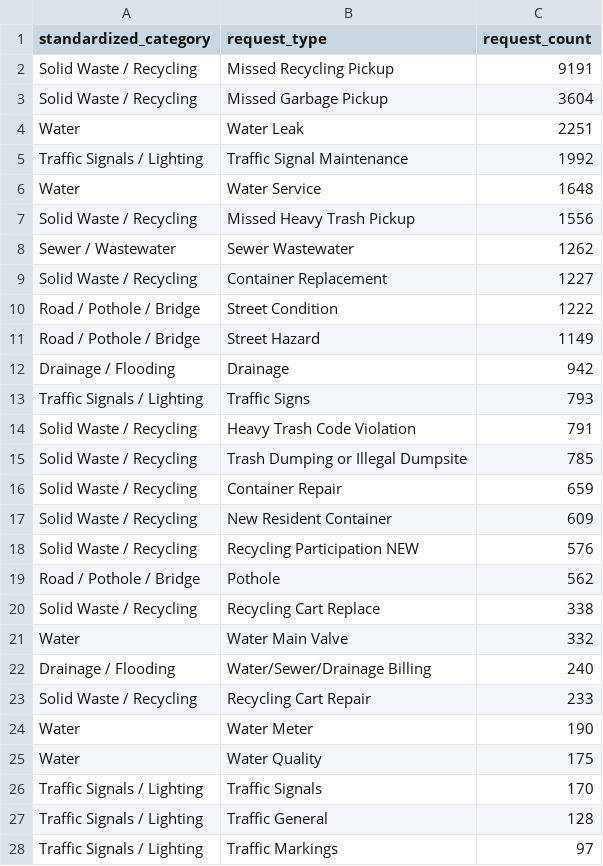
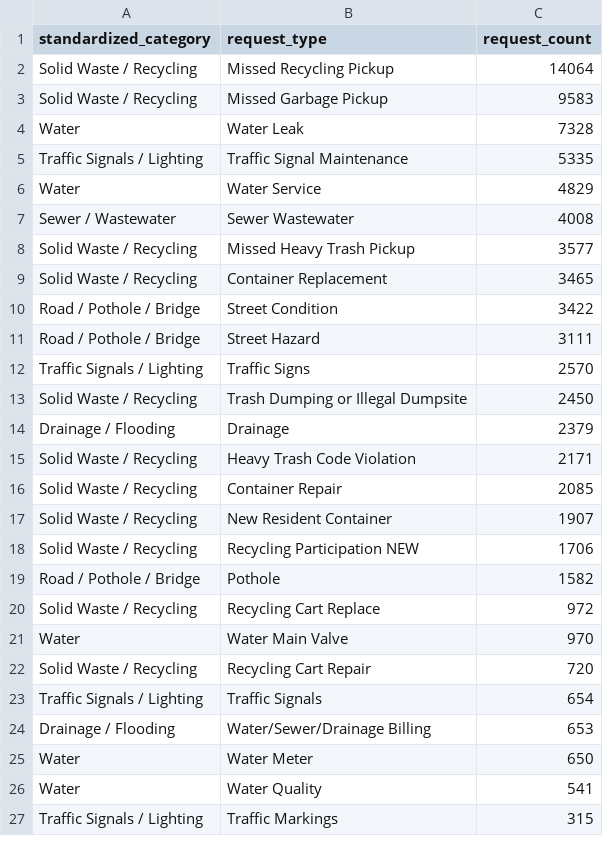
Before and after one commit to JustAppTools/houston-311-infrastructure-service-analysis, a CSV file: outputs/tables/top_infrastructure_request_categories.csv, drawn as a sheet; only a part is shown; the diff covers the shown part only.

```diff
--- a/outputs/tables/top_infrastructure_request_categories.csv
+++ b/outputs/tables/top_infrastructure_request_categories.csv
@@ -1,28 +1,27 @@
 standardized_category,request_type,request_count
-Solid Waste / Recycling,Missed Recycling Pickup,9191
-Solid Waste / Recycling,Missed Garbage Pickup,3604
-Water,Water Leak,2251
-Traffic Signals / Lighting,Traffic Signal Maintenance,1992
-Water,Water Service,1648
-Solid Waste / Recycling,Missed Heavy Trash Pickup,1556
-Sewer / Wastewater,Sewer Wastewater,1262
-Solid Waste / Recycling,Container Replacement,1227
-Road / Pothole / Bridge,Street Condition,1222
-Road / Pothole / Bridge,Street Hazard,1149
-Drainage / Flooding,Drainage,942
-Traffic Signals / Lighting,Traffic Signs,793
-Solid Waste / Recycling,Heavy Trash Code Violation,791
-Solid Waste / Recycling,Trash Dumping or Illegal Dumpsite,785
-Solid Waste / Recycling,Container Repair,659
-Solid Waste / Recycling,New Resident Container,609
-Solid Waste / Recycling,Recycling Participation NEW,576
-Road / Pothole / Bridge,Pothole,562
-Solid Waste / Recycling,Recycling Cart Replace,338
-Water,Water Main Valve,332
-Drainage / Flooding,Water/Sewer/Drainage Billing,240
-Solid Waste / Recycling,Recycling Cart Repair,233
-Water,Water Meter,190
-Water,Water Quality,175
-Traffic Signals / Lighting,Traffic Signals,170
-Traffic Signals / Lighting,Traffic General,128
-Traffic Signals / Lighting,Traffic Markings,97
+Solid Waste / Recycling,Missed Recycling Pickup,14064
+Solid Waste / Recycling,Missed Garbage Pickup,9583
+Water,Water Leak,7328
+Traffic Signals / Lighting,Traffic Signal Maintenance,5335
+Water,Water Service,4829
+Sewer / Wastewater,Sewer Wastewater,4008
+Solid Waste / Recycling,Missed Heavy Trash Pickup,3577
+Solid Waste / Recycling,Container Replacement,3465
+Road / Pothole / Bridge,Street Condition,3422
+Road / Pothole / Bridge,Street Hazard,3111
+Traffic Signals / Lighting,Traffic Signs,2570
+Solid Waste / Recycling,Trash Dumping or Illegal Dumpsite,2450
+Drainage / Flooding,Drainage,2379
+Solid Waste / Recycling,Heavy Trash Code Violation,2171
+Solid Waste / Recycling,Container Repair,2085
+Solid Waste / Recycling,New Resident Container,1907
+Solid Waste / Recycling,Recycling Participation NEW,1706
+Road / Pothole / Bridge,Pothole,1582
+Solid Waste / Recycling,Recycling Cart Replace,972
+Water,Water Main Valve,970
+Solid Waste / Recycling,Recycling Cart Repair,720
+Traffic Signals / Lighting,Traffic Signals,654
+Drainage / Flooding,Water/Sewer/Drainage Billing,653
+Water,Water Meter,650
+Water,Water Quality,541
+Traffic Signals / Lighting,Traffic Markings,315
```
Also changed, not shown: 19 added rows, 15 removed rows and 12 edited cells elsewhere in this file, data/data_dictionary.csv, outputs/tables/council_district_service_burden.csv, 34 other files.
